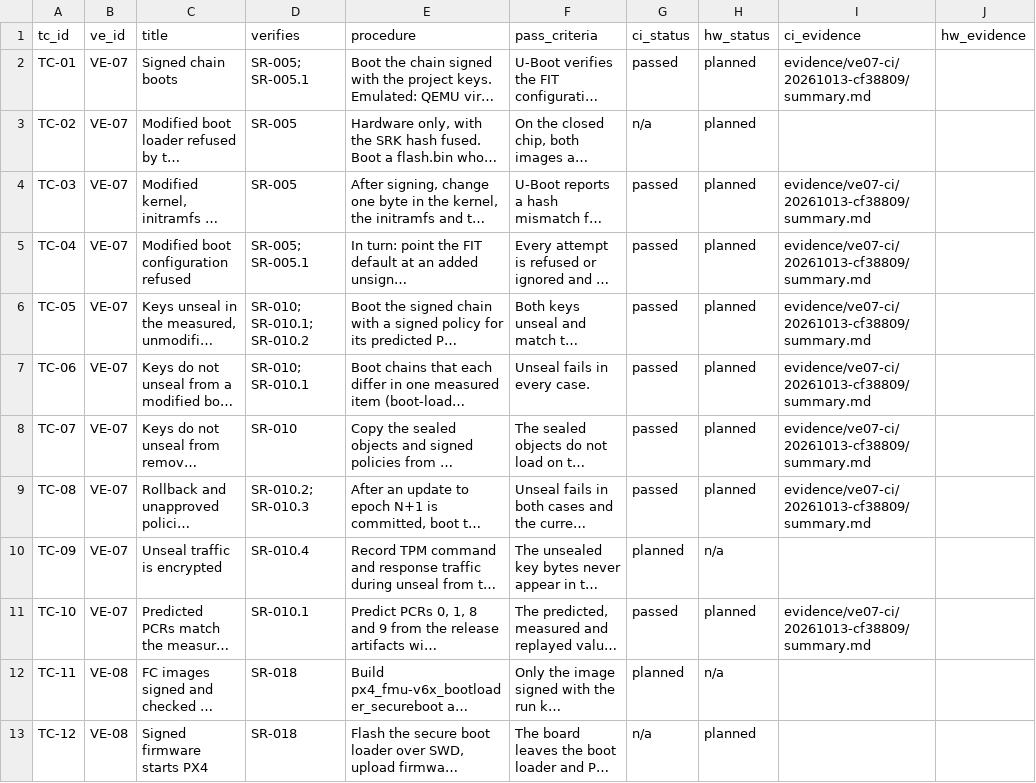
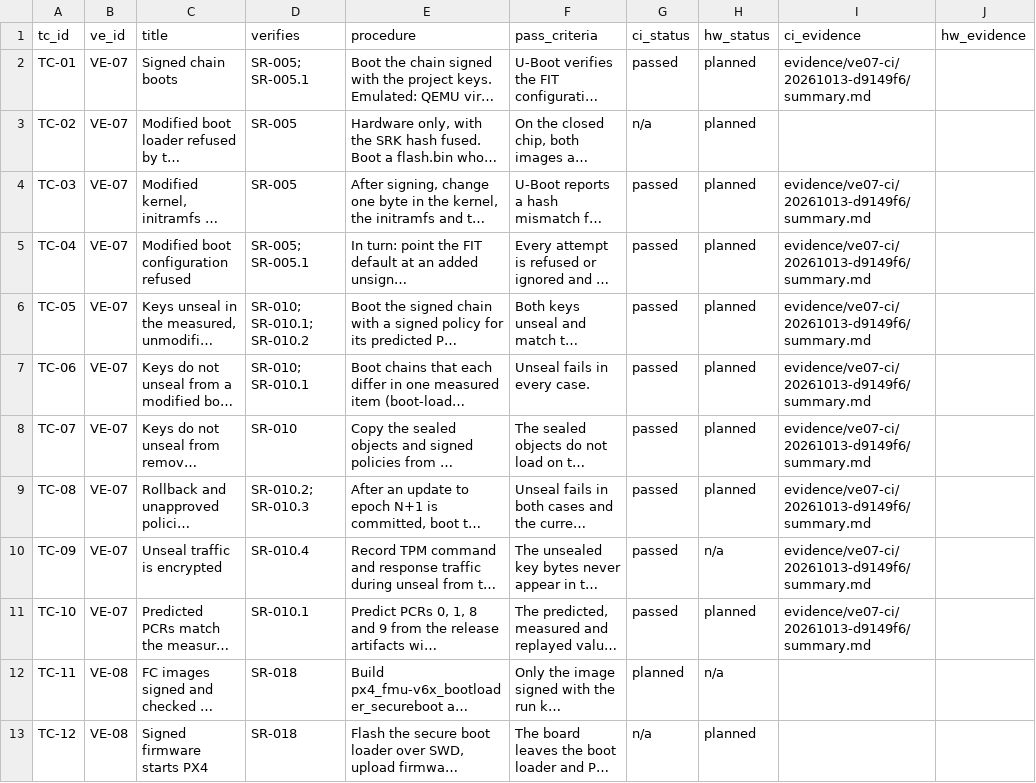
Before and after one commit to samyoon727ca/uas-sec-p2-verified-boot, a CSV file: data/testcases.csv, drawn as a sheet; only a part is shown; long unchanged cells end in …; the diff names each change by its address in the sheet, - before the commit and + after, or states it on an @@ line.

```diff
--- a/data/testcases.csv
+++ b/data/testcases.csv
-I2 (ci_evidence): evidence/ve07-ci/20261013-cf38809/summary.md
+I2 (ci_evidence): evidence/ve07-ci/20261013-d9149f6/summary.md
-I4:I9 (ci_evidence): evidence/ve07-ci/20261013-cf38809/summary.md
+I4:I9 (ci_evidence): evidence/ve07-ci/20261013-d9149f6/summary.md
-G10 (ci_status): planned
+G10 (ci_status): passed
-I10 (ci_evidence): (empty)
+I10 (ci_evidence): evidence/ve07-ci/20261013-d9149f6/summary.md
-I11 (ci_evidence): evidence/ve07-ci/20261013-cf38809/summary.md
+I11 (ci_evidence): evidence/ve07-ci/20261013-d9149f6/summary.md
```
Also changed, not shown: 38 other files.
